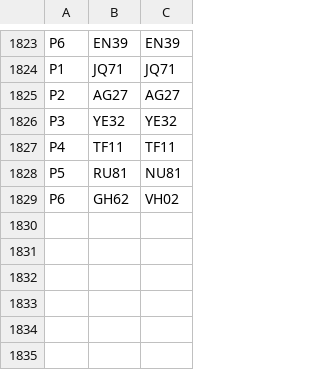
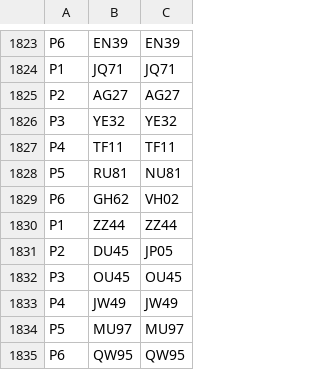
Before and after one commit to marklong-pg/ENPH353_controller_pkg, a CSV file: src/results.csv, drawn as a sheet; only a part is shown, gaps mark what is left out.

```diff
--- a/src/results.csv
+++ b/src/results.csv
@@ -1829 +1829,7 @@ P5,RU81,NU81
 P6,GH62,VH02
+P1,ZZ44,ZZ44
+P2,DU45,JP05
+P3,OU45,OU45
+P4,JW49,JW49
+P5,MU97,MU97
+P6,QW95,QW95
```
Also changed, not shown: 4 other files.
